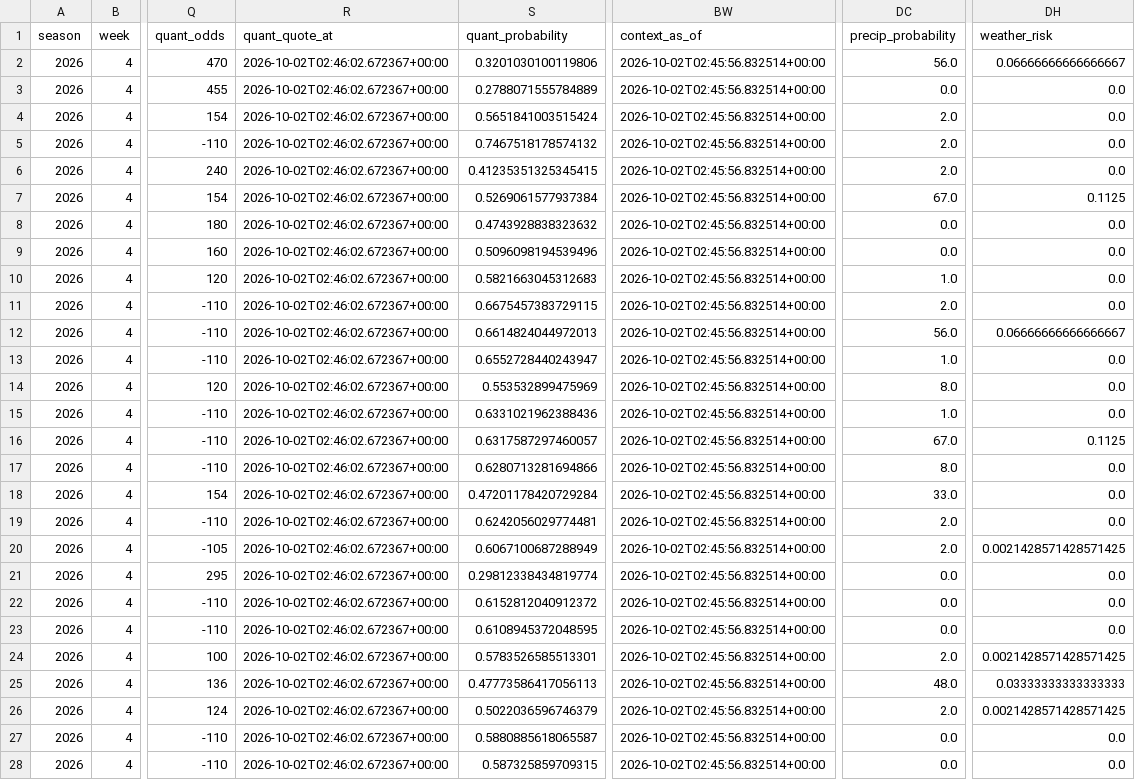
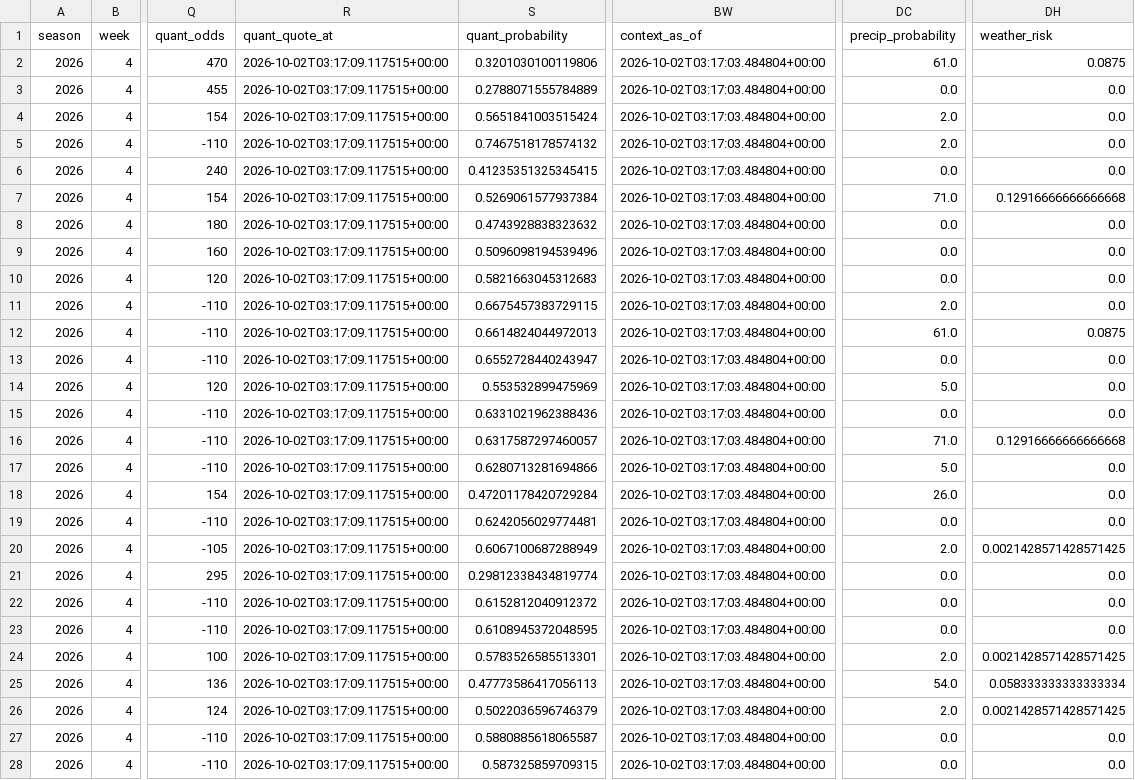
Before and after one commit to konnorharbin-star/harbin-nfl-analytics, a CSV file: docs/latest.csv, drawn as a sheet; only a part is shown, gaps mark what is left out; the diff covers the shown part only; the diff names each change by its address in the sheet, - before the commit and + after, or states it on an @@ line.

```diff
--- a/docs/latest.csv
+++ b/docs/latest.csv
-R2:R28 (quant_quote_at): 2026-10-02T02:46:02.672367+00:00
+R2:R28 (quant_quote_at): 2026-10-02T03:17:09.117515+00:00
-BW2:BW28 (context_as_of): 2026-10-02T02:45:56.832514+00:00
+BW2:BW28 (context_as_of): 2026-10-02T03:17:03.484804+00:00
-DC2 (precip_probability): 56.0
+DC2 (precip_probability): 61.0
-DH2 (weather_risk): 0.06666666666666667
+DH2 (weather_risk): 0.0875
-DC6 (precip_probability): 2.0
+DC6 (precip_probability): 0.0
-DC7 (precip_probability): 67.0
+DC7 (precip_probability): 71.0
-DH7 (weather_risk): 0.1125
+DH7 (weather_risk): 0.12916666666666668
-DC10 (precip_probability): 1.0
+DC10 (precip_probability): 0.0
-DC12 (precip_probability): 56.0
+DC12 (precip_probability): 61.0
-DH12 (weather_risk): 0.06666666666666667
+DH12 (weather_risk): 0.0875
-DC13 (precip_probability): 1.0
+DC13 (precip_probability): 0.0
-DC14 (precip_probability): 8.0
+DC14 (precip_probability): 5.0
-DC15 (precip_probability): 1.0
+DC15 (precip_probability): 0.0
-DC16 (precip_probability): 67.0
+DC16 (precip_probability): 71.0
-DH16 (weather_risk): 0.1125
+DH16 (weather_risk): 0.12916666666666668
-DC17 (precip_probability): 8.0
+DC17 (precip_probability): 5.0
-DC18 (precip_probability): 33.0
+DC18 (precip_probability): 26.0
-DC19 (precip_probability): 2.0
+DC19 (precip_probability): 0.0
-DC25 (precip_probability): 48.0
+DC25 (precip_probability): 54.0
-DH25 (weather_risk): 0.03333333333333333
+DH25 (weather_risk): 0.058333333333333334
```
Also changed, not shown: 54 edited cells elsewhere in this file, history/portfolio_decisions_v1.csv, outputs/current_predictions.csv, 12 other files.
